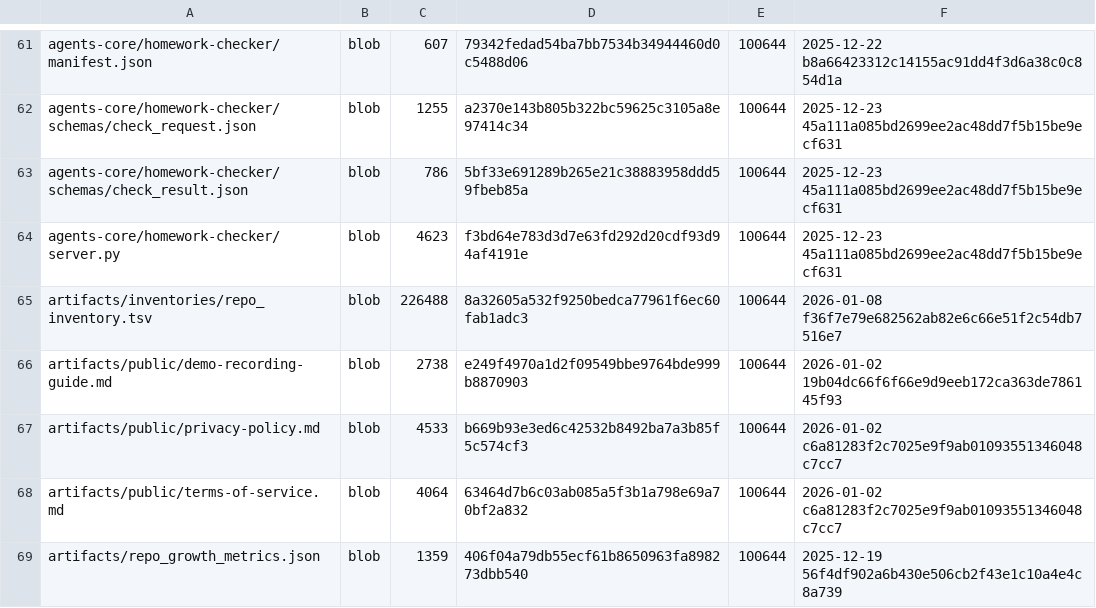
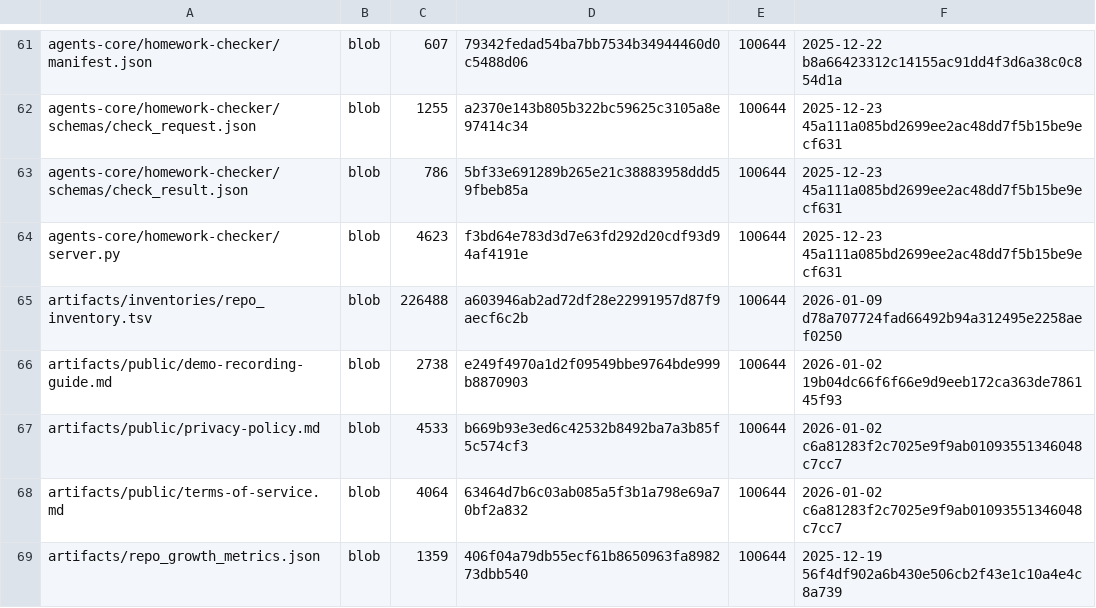
Before and after one commit to aisystant/DS-ecosystem-development, a TSV file: artifacts/inventories/repo_inventory.tsv, drawn as a sheet; only a part is shown, gaps mark what is left out.

Commit message:
chore: add repo inventory

```diff
--- a/artifacts/inventories/repo_inventory.tsv
+++ b/artifacts/inventories/repo_inventory.tsv
@@ -64,3 +64,3 @@ agents-core/homework-checker/schemas/check_result.json	blob	786	5bf33e691289b265
 agents-core/homework-checker/server.py	blob	4623	f3bd64e783d3d7e63fd292d20cdf93d94af4191e	100644	2025-12-23 45a111a085bd2699ee2ac48dd7f5b15be9ecf631
-artifacts/inventories/repo_inventory.tsv	blob	226488	8a32605a532f9250bedca77961f6ec60fab1adc3	100644	2026-01-08 f36f7e79e682562ab82e6c66e51f2c54db7516e7
+artifacts/inventories/repo_inventory.tsv	blob	226488	a603946ab2ad72df28e22991957d87f9aecf6c2b	100644	2026-01-09 d78a707724fad66492b94a312495e2258aef0250
 artifacts/public/demo-recording-guide.md	blob	2738	e249f4970a1d2f09549bbe9764bde999b8870903	100644	2026-01-02 19b04dc66f6f66e9d9eeb172ca363de786145f93
```
